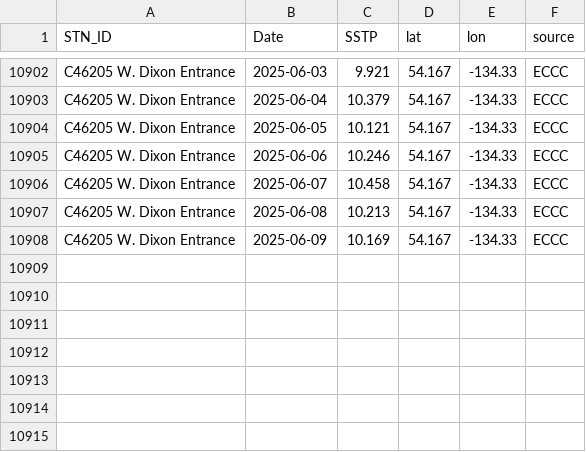
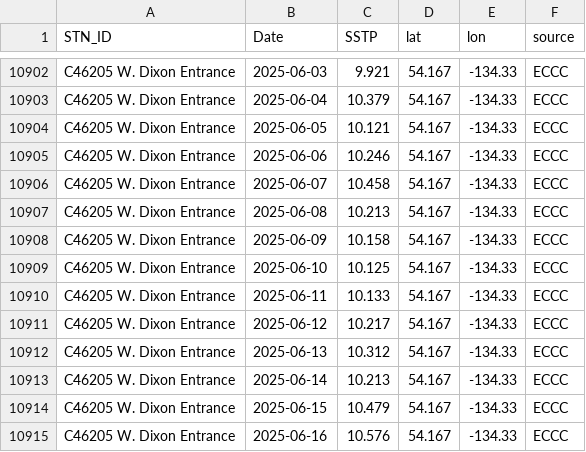
Before and after one commit to IOS-OSD-DPG/Pacific_SST_Monitoring, a CSV file: data/buoy_ST_daily/ECCC_Buoy_ST_Daily_Avg_C46205_W_Dixon_Entrance.csv, drawn as a sheet; only a part is shown, gaps mark what is left out.

```diff
--- a/data/buoy_ST_daily/ECCC_Buoy_ST_Daily_Avg_C46205_W_Dixon_Entrance.csv
+++ b/data/buoy_ST_daily/ECCC_Buoy_ST_Daily_Avg_C46205_W_Dixon_Entrance.csv
@@ -10907,2 +10907,9 @@
 "C46205 W. Dixon Entrance",2025-06-08,10.213,54.167,-134.33,"ECCC"
-"C46205 W. Dixon Entrance",2025-06-09,10.169,54.167,-134.33,"ECCC"
+"C46205 W. Dixon Entrance",2025-06-09,10.158,54.167,-134.33,"ECCC"
+"C46205 W. Dixon Entrance",2025-06-10,10.125,54.167,-134.33,"ECCC"
+"C46205 W. Dixon Entrance",2025-06-11,10.133,54.167,-134.33,"ECCC"
+"C46205 W. Dixon Entrance",2025-06-12,10.217,54.167,-134.33,"ECCC"
+"C46205 W. Dixon Entrance",2025-06-13,10.312,54.167,-134.33,"ECCC"
+"C46205 W. Dixon Entrance",2025-06-14,10.213,54.167,-134.33,"ECCC"
+"C46205 W. Dixon Entrance",2025-06-15,10.479,54.167,-134.33,"ECCC"
+"C46205 W. Dixon Entrance",2025-06-16,10.576,54.167,-134.33,"ECCC"
```
Also changed, not shown: data/buoy_ST_daily/ECCC_Buoy_ST_Daily_Avg_C46145_Central_Dixon_Entrance.csv, data/buoy_ST_daily/ECCC_Buoy_ST_Daily_Avg_C46185_S_Hecate_Strait.csv, 37 other files.
